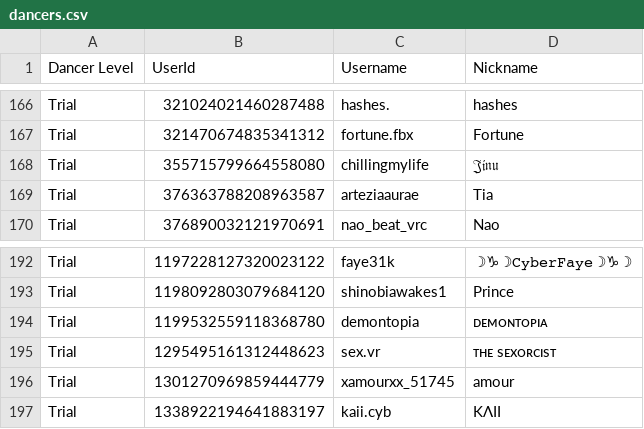
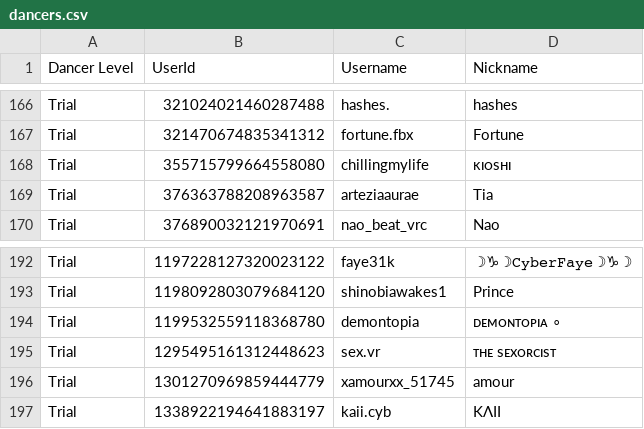
Before and after one commit to Club-Temptation/TempWorldPictures, a CSV file: web/dancers.csv, drawn as a sheet; only a part is shown, gaps mark what is left out.

Commit message:
Update Data From Discord and Google Sheets

```diff
--- a/web/dancers.csv
+++ b/web/dancers.csv
@@ -167,3 +167,3 @@ Trial,321024021460287488,hashes.,hashes
 Trial,321470674835341312,fortune.fbx,Fortune
-Trial,355715799664558080,chillingmylife,𝔍𝔦𝔫𝔲
+Trial,355715799664558080,chillingmylife,ᴋɪᴏsʜɪ
 Trial,376363788208963587,arteziaaurae,Tia
@@ -193,3 +193,3 @@ Trial,1197228127320023122,faye31k,☽♑☽𝙲𝚢𝚋𝚎𝚛𝙵𝚊𝚢𝚎
 Trial,1198092803079684120,shinobiawakes1,Prince
-Trial,1199532559118368780,demontopia,ᴅᴇᴍᴏɴᴛᴏᴘɪᴀ
+Trial,1199532559118368780,demontopia,ᴅᴇᴍᴏɴᴛᴏᴘɪᴀ ∘
 Trial,1295495161312448623,sex.vr,ᴛʜᴇ sᴇxᴏʀᴄɪsᴛ
```
Also changed, not shown: 1 other file.
